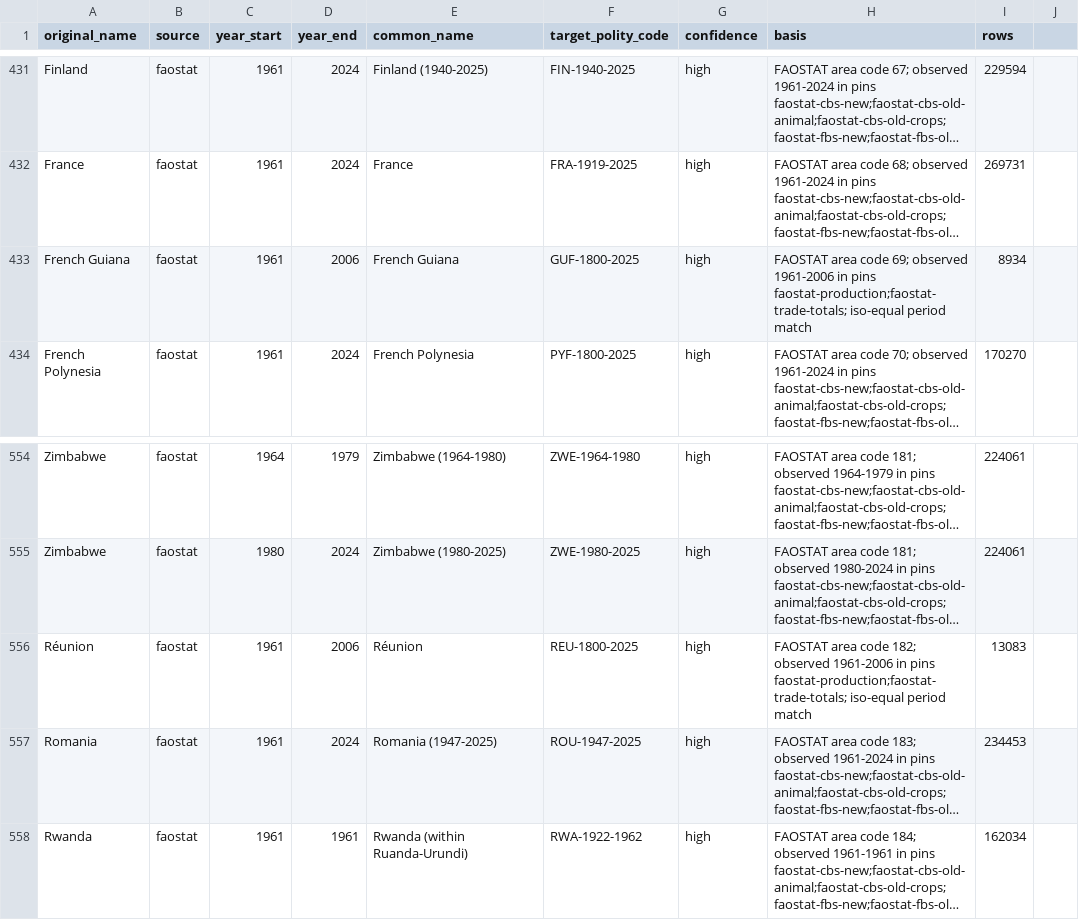
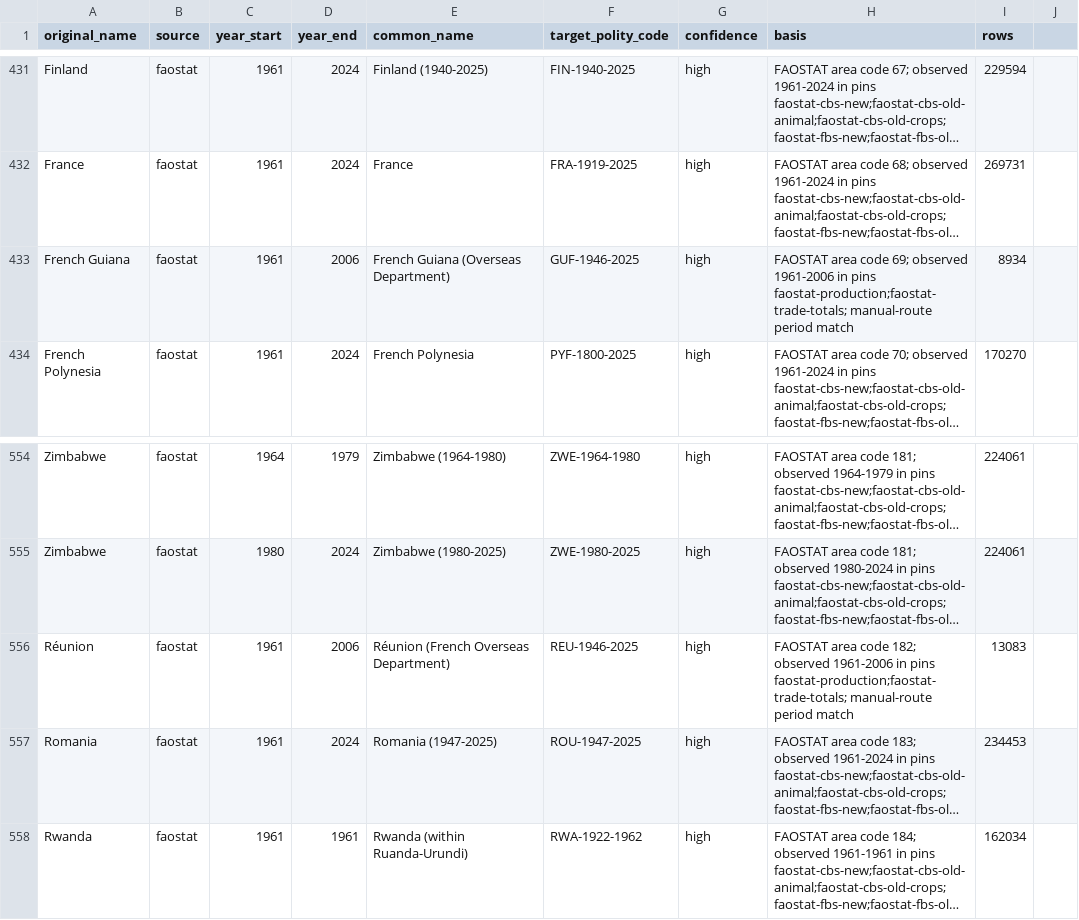
Before and after one commit to eduaguilera/whep-polities, a CSV file: pipelines/polity-autoimprove/state/applied_aliases.csv, drawn as a sheet; only a part is shown, gaps mark what is left out; long unchanged cells end in …; the diff names each change by its address in the sheet, - before the commit and + after, or states it on an @@ line.

```diff
--- a/pipelines/polity-autoimprove/state/applied_aliases.csv
+++ b/pipelines/polity-autoimprove/state/applied_aliases.csv
-E433 (common_name): French Guiana
+E433 (common_name): French Guiana (Overseas Department)
-F433 (target_polity_code): GUF-1800-2025
+F433 (target_polity_code): GUF-1946-2025
-H433 (basis): …pins faostat-production;faostat-trade-totals; iso-equal period match
+H433 (basis): …pins faostat-production;faostat-trade-totals; manual-route period match
-E556 (common_name): Réunion
+E556 (common_name): Réunion (French Overseas Department)
-F556 (target_polity_code): REU-1800-2025
+F556 (target_polity_code): REU-1946-2025
-H556 (basis): …pins faostat-production;faostat-trade-totals; iso-equal period match
+H556 (basis): …pins faostat-production;faostat-trade-totals; manual-route period match
```
Also changed, not shown: pipelines/faostat-era-matching/state/faostat_aliases.csv, 1 other file.
